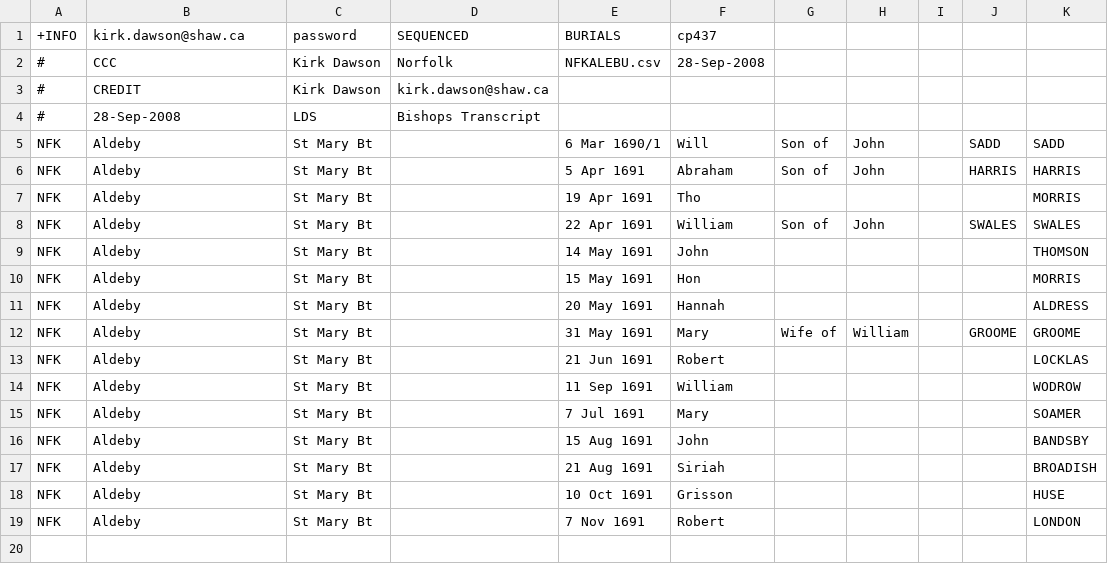
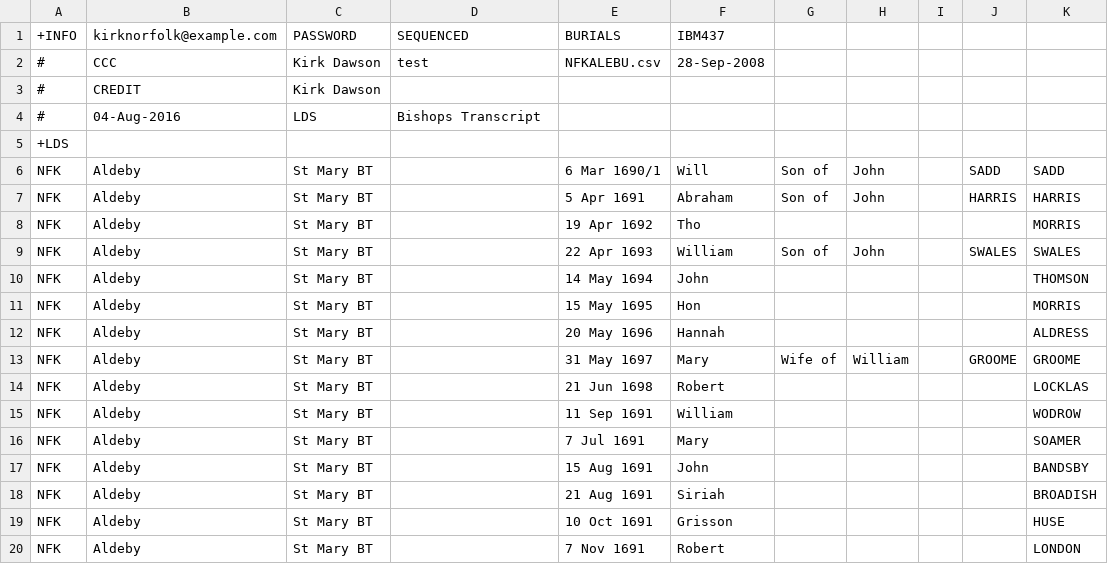
Before and after one commit to FreeUKGen/MyopicVicar, a CSV file: test_data/freereg1_csvs/kirknorfolk/NFKALEBU.csv, drawn as a sheet.

```diff
--- a/test_data/freereg1_csvs/kirknorfolk/NFKALEBU.csv
+++ b/test_data/freereg1_csvs/kirknorfolk/NFKALEBU.csv
@@ -1,19 +1,20 @@
-+INFO,kirk.dawson@shaw.ca,password,SEQUENCED,BURIALS,cp437
-#,CCC,Kirk Dawson,Norfolk,NFKALEBU.csv,28-Sep-2008
-#,CREDIT,Kirk Dawson,kirk.dawson@shaw.ca
-#,28-Sep-2008,LDS,Bishops Transcript
-NFK,Aldeby,St Mary Bt,,6 Mar 1690/1,Will,Son of,John,,SADD,SADD,,,
-NFK,Aldeby,St Mary Bt,,5 Apr 1691,Abraham,Son of,John,,HARRIS,HARRIS,,,
-NFK,Aldeby,St Mary Bt,,19 Apr 1691,Tho,,,,,MORRIS,,,
-NFK,Aldeby,St Mary Bt,,22 Apr 1691,William,Son of,John,,SWALES,SWALES,,,
-NFK,Aldeby,St Mary Bt,,14 May 1691,John,,,,,THOMSON,,,
-NFK,Aldeby,St Mary Bt,,15 May 1691,Hon,,,,,MORRIS,,,
-NFK,Aldeby,St Mary Bt,,20 May 1691,Hannah,,,,,ALDRESS,,,
-NFK,Aldeby,St Mary Bt,,31 May 1691,Mary,Wife of,William,,GROOME,GROOME,,,
-NFK,Aldeby,St Mary Bt,,21 Jun 1691,Robert,,,,,LOCKLAS,,,
-NFK,Aldeby,St Mary Bt,,11 Sep 1691,William,,,,,WODROW,,,
-NFK,Aldeby,St Mary Bt,,7 Jul 1691,Mary,,,,,SOAMER,,,
-NFK,Aldeby,St Mary Bt,,15 Aug 1691,John ,,,,,BANDSBY,,,
-NFK,Aldeby,St Mary Bt,,21 Aug 1691,Siriah,,,,,BROADISH,,,
-NFK,Aldeby,St Mary Bt,,10 Oct 1691,Grisson,,,,,HUSE,,,
-NFK,Aldeby,St Mary Bt,,7 Nov 1691,Robert ,,,,,LONDON,,,
++INFO,kirknorfolk@example.com,PASSWORD,SEQUENCED,BURIALS,IBM437
+#,CCC,Kirk Dawson,test,NFKALEBU.csv,28-Sep-2008
+#,CREDIT,Kirk Dawson,
+#,04-Aug-2016,LDS,Bishops Transcript
++LDS
+NFK,Aldeby,St Mary BT,"",6 Mar 1690/1,Will,Son of,John,"",SADD,SADD,"","","","",""
+NFK,Aldeby,St Mary BT,"",5 Apr 1691,Abraham,Son of,John,"",HARRIS,HARRIS,"","","","",""
+NFK,Aldeby,St Mary BT,"",19 Apr 1692,Tho,"","","","",MORRIS,"","","","",""
+NFK,Aldeby,St Mary BT,"",22 Apr 1693,William,Son of,John,"",SWALES,SWALES,"","","","",""
+NFK,Aldeby,St Mary BT,"",14 May 1694,John,"","","","",THOMSON,"","","","",""
+NFK,Aldeby,St Mary BT,"",15 May 1695,Hon,"","","","",MORRIS,"","","","",""
+NFK,Aldeby,St Mary BT,"",20 May 1696,Hannah,"","","","",ALDRESS,"","","","",""
+NFK,Aldeby,St Mary BT,"",31 May 1697,Mary,Wife of,William,"",GROOME,GROOME,"","","","",""
+NFK,Aldeby,St Mary BT,"",21 Jun 1698,Robert,"","","","",LOCKLAS,"","","","",""
+NFK,Aldeby,St Mary BT,"",11 Sep 1691,William,"","","","",WODROW,"","","","",""
+NFK,Aldeby,St Mary BT,"",7 Jul 1691,Mary,"","","","",SOAMER,"","","","",""
+NFK,Aldeby,St Mary BT,"",15 Aug 1691,John,"","","","",BANDSBY,"","","","",""
+NFK,Aldeby,St Mary BT,"",21 Aug 1691,Siriah,"","","","",BROADISH,"","","","",""
+NFK,Aldeby,St Mary BT,"",10 Oct 1691,Grisson,"","","","",HUSE,"","","","",""
+NFK,Aldeby,St Mary BT,"",7 Nov 1691,Robert,"","","","",LONDON,"","","","",""
```
Also changed, not shown: test_data/freereg1_csvs/Chd/HRTCALMA.csv, test_data/freereg1_csvs/Chd/HRTWILMA.csv, 20 other files.
